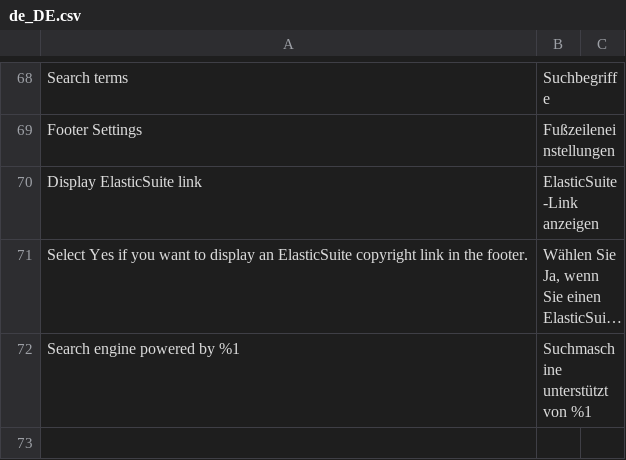
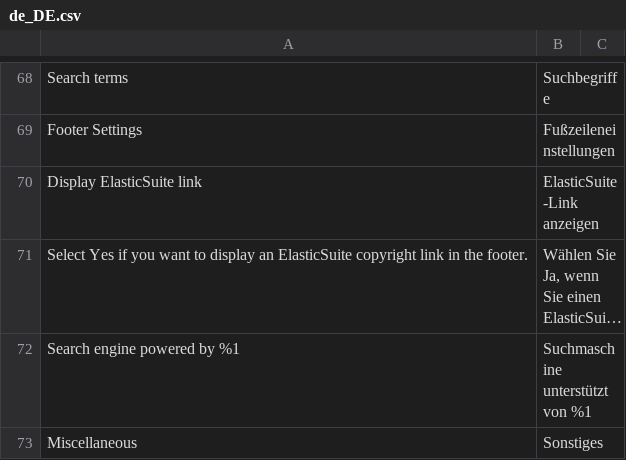
Before and after one commit to Smile-SA/elasticsuite, a CSV file: src/module-elasticsuite-core/i18n/de_DE.csv, drawn as a sheet; only a part is shown, gaps mark what is left out; long unchanged cells end in …; the diff names each change by its address in the sheet, - before the commit and + after, or states it on an @@ line.

```diff
--- a/src/module-elasticsuite-core/i18n/de_DE.csv
+++ b/src/module-elasticsuite-core/i18n/de_DE.csv
+row 73: Miscellaneous | Sonstiges
```
Also changed, not shown: 5 other files.
